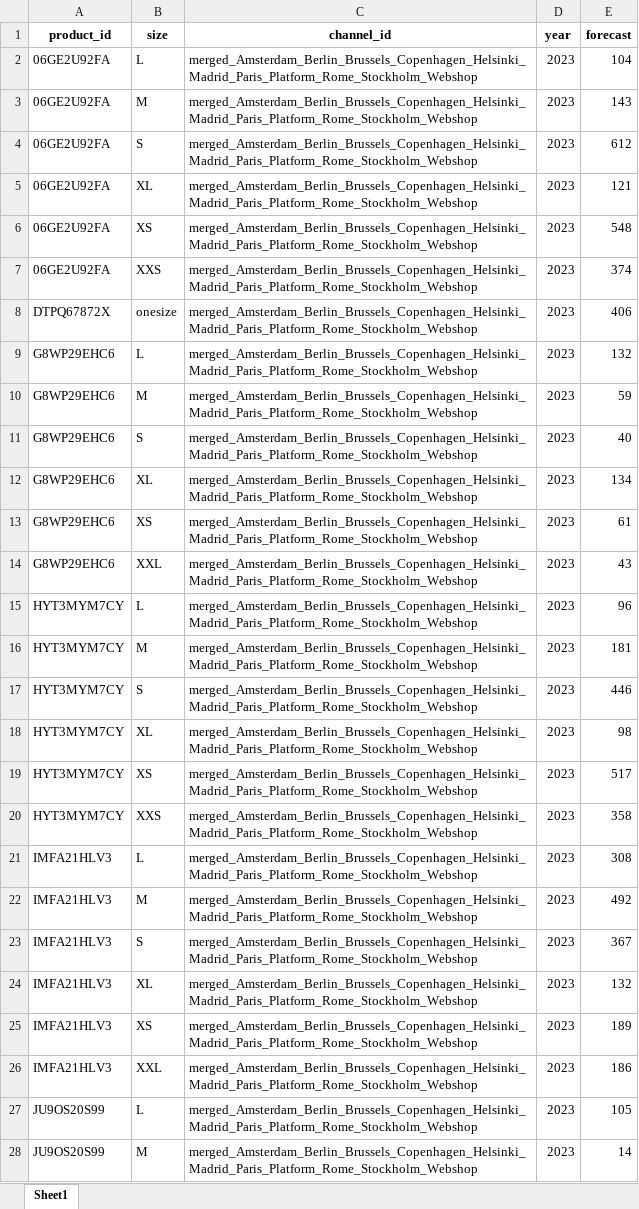
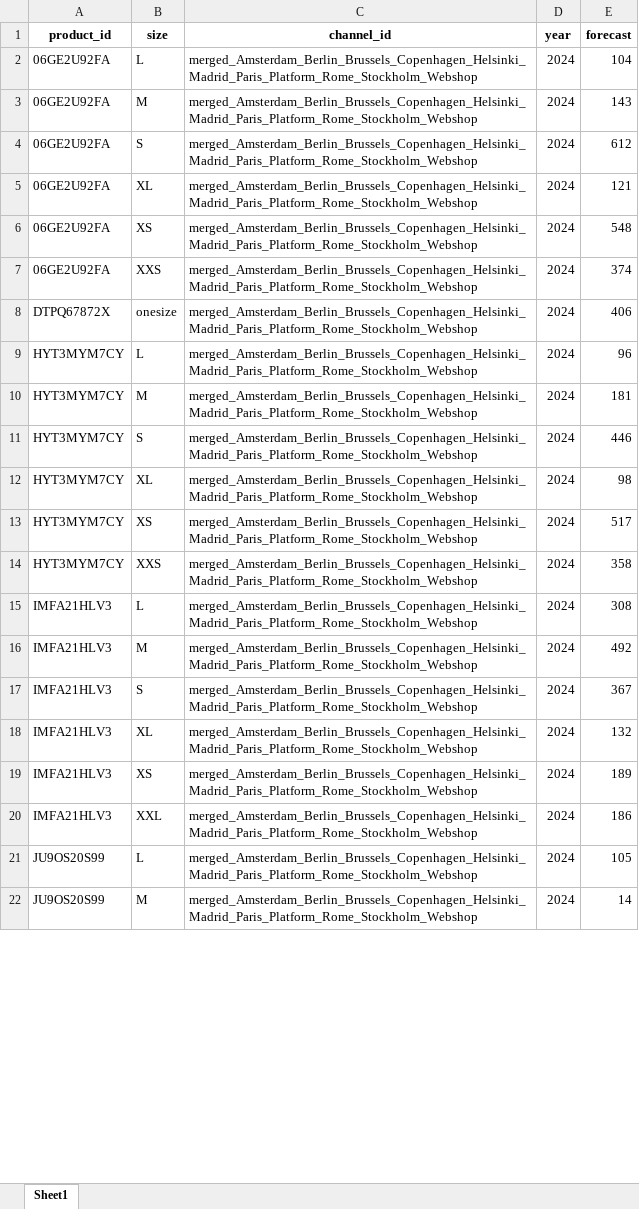
Before and after one commit to biekeleenknegt/SCM_GW, an Excel workbook: Forecasts_By_Window/Forecast_Window_1.xlsx, sheet Sheet1, drawn as a sheet; only a part is shown; values as stored, in another font and other column widths than the file's, no borders; removed rows and columns are numbered as before the commit, all else as after; the diff covers the shown part only; the diff names each change by its address in the sheet, - before the commit and + after, or states it on an @@ line.

```diff
--- a/Forecasts_By_Window/Forecast_Window_1.xlsx (sheet Sheet1)
+++ b/Forecasts_By_Window/Forecast_Window_1.xlsx (sheet Sheet1)
-D2:D8 (year): 2023
+D2:D8 (year): 2024
-row 9: G8WP29EHC6 | L | merged_Amsterdam_Berlin_Brussels_Copenhagen_Helsinki_Madrid_Paris_Platform_Rome_Stockholm_Webshop | 2023 | 132
-row 10: G8WP29EHC6 | M | merged_Amsterdam_Berlin_Brussels_Copenhagen_Helsinki_Madrid_Paris_Platform_Rome_Stockholm_Webshop | 2023 | 59
-row 11: G8WP29EHC6 | S | merged_Amsterdam_Berlin_Brussels_Copenhagen_Helsinki_Madrid_Paris_Platform_Rome_Stockholm_Webshop | 2023 | 40
-row 12: G8WP29EHC6 | XL | merged_Amsterdam_Berlin_Brussels_Copenhagen_Helsinki_Madrid_Paris_Platform_Rome_Stockholm_Webshop | 2023 | 134
-row 13: G8WP29EHC6 | XS | merged_Amsterdam_Berlin_Brussels_Copenhagen_Helsinki_Madrid_Paris_Platform_Rome_Stockholm_Webshop | 2023 | 61
-row 14: G8WP29EHC6 | XXL | merged_Amsterdam_Berlin_Brussels_Copenhagen_Helsinki_Madrid_Paris_Platform_Rome_Stockholm_Webshop | 2023 | 43
-D9:D22 (year): 2023
+D9:D22 (year): 2024
```
Also changed, not shown: 6 added rows, 6 removed rows and 16 edited cells elsewhere in this sheet, Forecasts_By_Window/Forecast_Window_2.xlsx, Forecasts_By_Window/Forecast_Window_3.xlsx, 20 other files.
